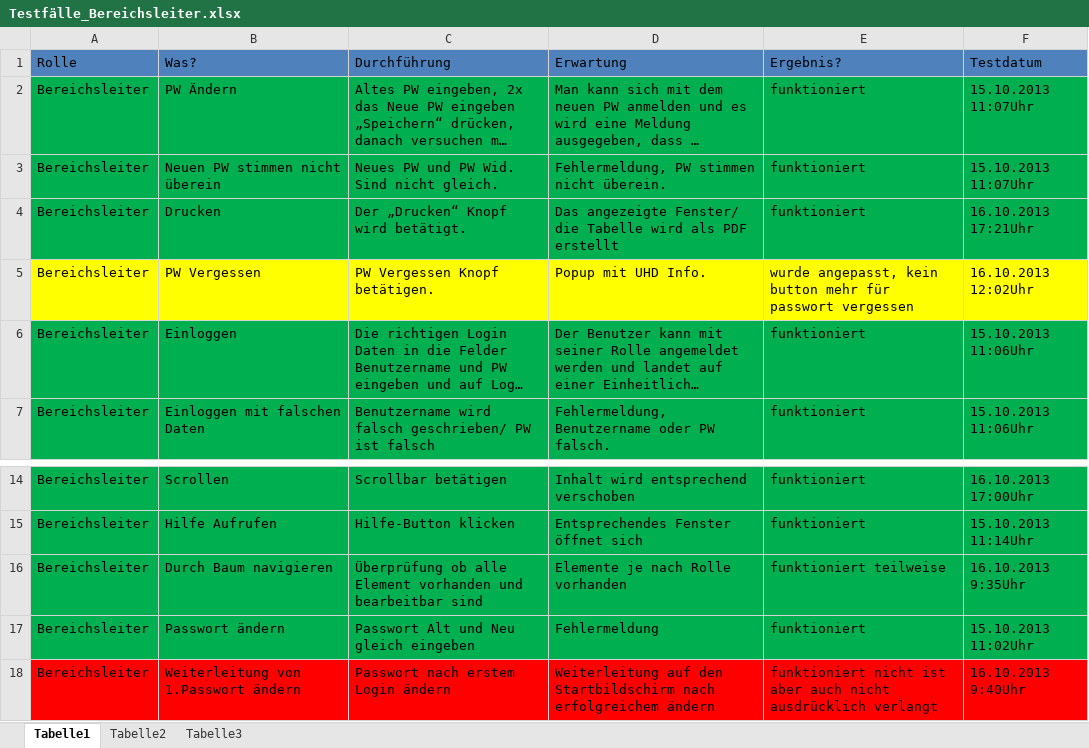
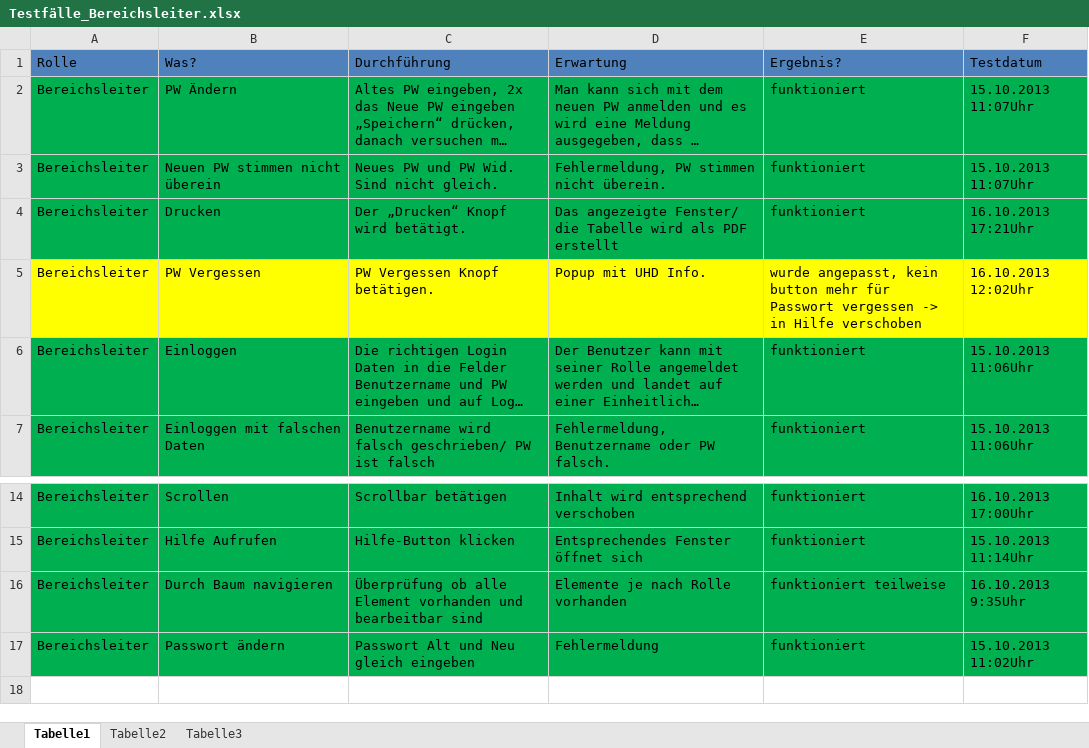
Before and after one commit to DanJoeHa/Fallstudie, an Excel workbook: Testphase/Testfälle_Bereichsleiter.xlsx, sheet Tabelle1, drawn as a sheet; only a part is shown, gaps mark what is left out; long unchanged cells end in …; values as stored, in another font and other column widths than the file's, no borders; the diff names each change by its address in the sheet, - before the commit and + after, or states it on an @@ line.

Commit message:
Dokumentation

```diff
--- a/Testphase/Testfälle_Bereichsleiter.xlsx (sheet Tabelle1)
+++ b/Testphase/Testfälle_Bereichsleiter.xlsx (sheet Tabelle1)
-E5 (Ergebnis?): …mehr für passwort vergessen
+E5 (Ergebnis?): …mehr für Passwort vergessen -> in Hilfe verschoben
-row 18: Bereichsleiter | Weiterleitung von 1.Passwort ändern | Passwort nach erstem Login ändern | Weiterleitung auf den Startbildschirm nach erfolgreichem ändern | funktioniert nicht ist aber auch nicht ausdrücklich verlangt | 16.10.2013 9:40Uhr
```
